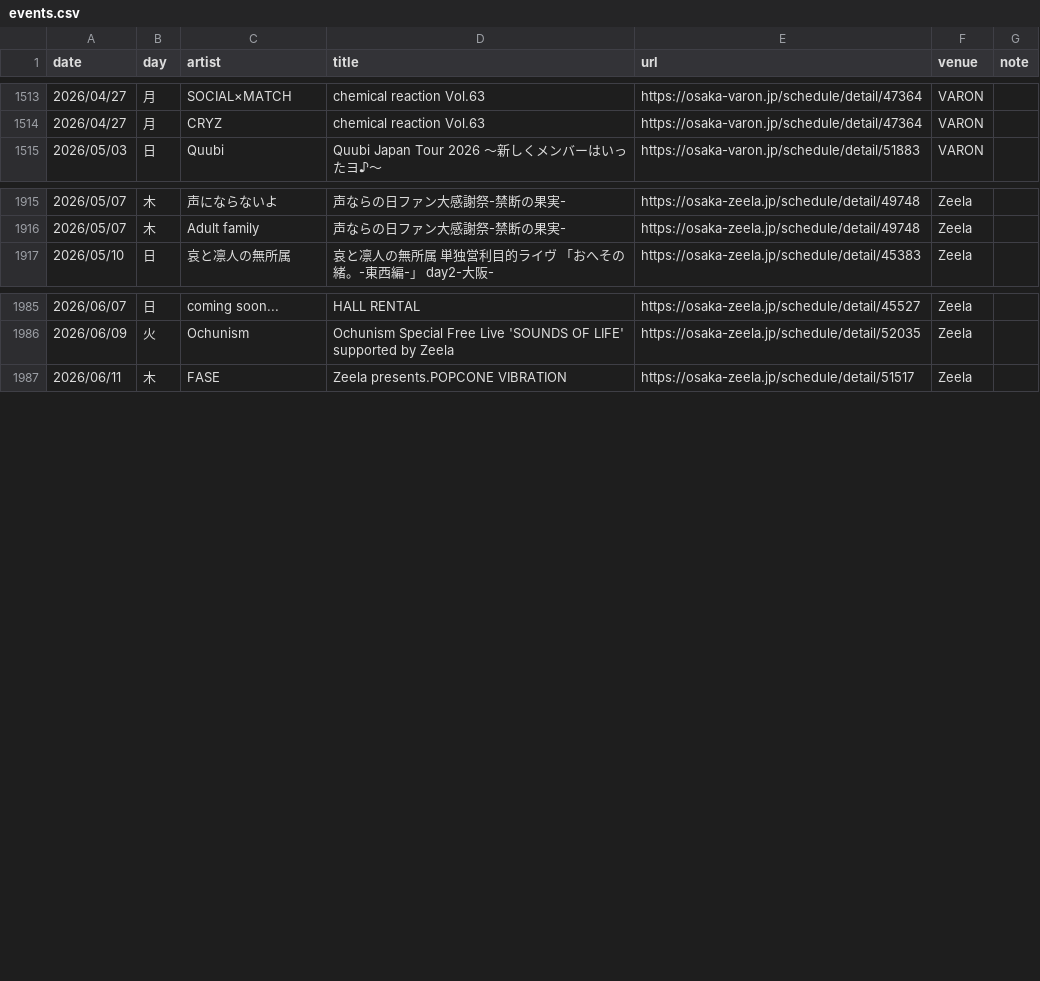
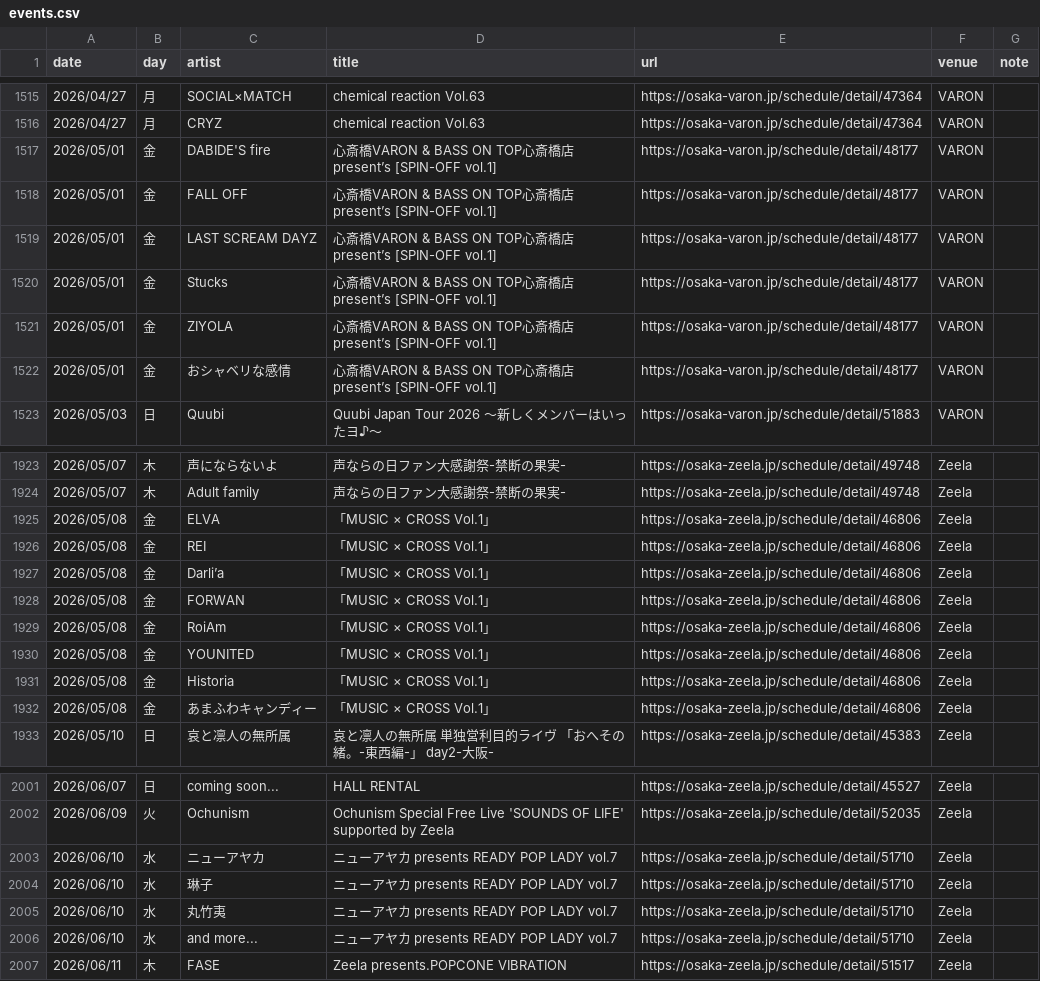
Before and after one commit to yoshitaka-ishizu/livesearch, a CSV file: backend/data/events.csv, drawn as a sheet; only a part is shown, gaps mark what is left out; the diff covers the shown part only; the diff names each change by its address in the sheet, - before the commit and + after, or states it on an @@ line.

```diff
--- a/backend/data/events.csv
+++ b/backend/data/events.csv
+row 1517: 2026/05/01 | 金 | DABIDE'S fire | 心斎橋VARON & BASS ON TOP心斎橋店 present’s [SPIN-OFF vol.1] | https://osaka-varon.jp/schedule/detail/48177 | VARON
+row 1518: 2026/05/01 | 金 | FALL OFF | 心斎橋VARON & BASS ON TOP心斎橋店 present’s [SPIN-OFF vol.1] | https://osaka-varon.jp/schedule/detail/48177 | VARON
+row 1519: 2026/05/01 | 金 | LAST SCREAM DAYZ | 心斎橋VARON & BASS ON TOP心斎橋店 present’s [SPIN-OFF vol.1] | https://osaka-varon.jp/schedule/detail/48177 | VARON
+row 1520: 2026/05/01 | 金 | Stucks | 心斎橋VARON & BASS ON TOP心斎橋店 present’s [SPIN-OFF vol.1] | https://osaka-varon.jp/schedule/detail/48177 | VARON
+row 1521: 2026/05/01 | 金 | ZIYOLA | 心斎橋VARON & BASS ON TOP心斎橋店 present’s [SPIN-OFF vol.1] | https://osaka-varon.jp/schedule/detail/48177 | VARON
+row 1522: 2026/05/01 | 金 | おシャベリな感情 | 心斎橋VARON & BASS ON TOP心斎橋店 present’s [SPIN-OFF vol.1] | https://osaka-varon.jp/schedule/detail/48177 | VARON
+row 1925: 2026/05/08 | 金 | ELVA | 「MUSIC × CROSS Vol.1」 | https://osaka-zeela.jp/schedule/detail/46806 | Zeela
+row 1926: 2026/05/08 | 金 | REI | 「MUSIC × CROSS Vol.1」 | https://osaka-zeela.jp/schedule/detail/46806 | Zeela
+row 1927: 2026/05/08 | 金 | Darli’a | 「MUSIC × CROSS Vol.1」 | https://osaka-zeela.jp/schedule/detail/46806 | Zeela
+row 1928: 2026/05/08 | 金 | FORWAN | 「MUSIC × CROSS Vol.1」 | https://osaka-zeela.jp/schedule/detail/46806 | Zeela
+row 1929: 2026/05/08 | 金 | RoiAm | 「MUSIC × CROSS Vol.1」 | https://osaka-zeela.jp/schedule/detail/46806 | Zeela
+row 1930: 2026/05/08 | 金 | YOUNITED | 「MUSIC × CROSS Vol.1」 | https://osaka-zeela.jp/schedule/detail/46806 | Zeela
+row 1931: 2026/05/08 | 金 | Historia | 「MUSIC × CROSS Vol.1」 | https://osaka-zeela.jp/schedule/detail/46806 | Zeela
+row 1932: 2026/05/08 | 金 | あまふわキャンディー | 「MUSIC × CROSS Vol.1」 | https://osaka-zeela.jp/schedule/detail/46806 | Zeela
+row 2003: 2026/06/10 | 水 | ニューアヤカ | ニューアヤカ presents READY POP LADY vol.7 | https://osaka-zeela.jp/schedule/detail/51710 | Zeela
+row 2004: 2026/06/10 | 水 | 琳子 | ニューアヤカ presents READY POP LADY vol.7 | https://osaka-zeela.jp/schedule/detail/51710 | Zeela
+row 2005: 2026/06/10 | 水 | 丸竹夷 | ニューアヤカ presents READY POP LADY vol.7 | https://osaka-zeela.jp/schedule/detail/51710 | Zeela
+row 2006: 2026/06/10 | 水 | and more... | ニューアヤカ presents READY POP LADY vol.7 | https://osaka-zeela.jp/schedule/detail/51710 | Zeela
```
Also changed, not shown: 7 added rows, 3 removed rows and 19 edited cells elsewhere in this file, 1 other file.
